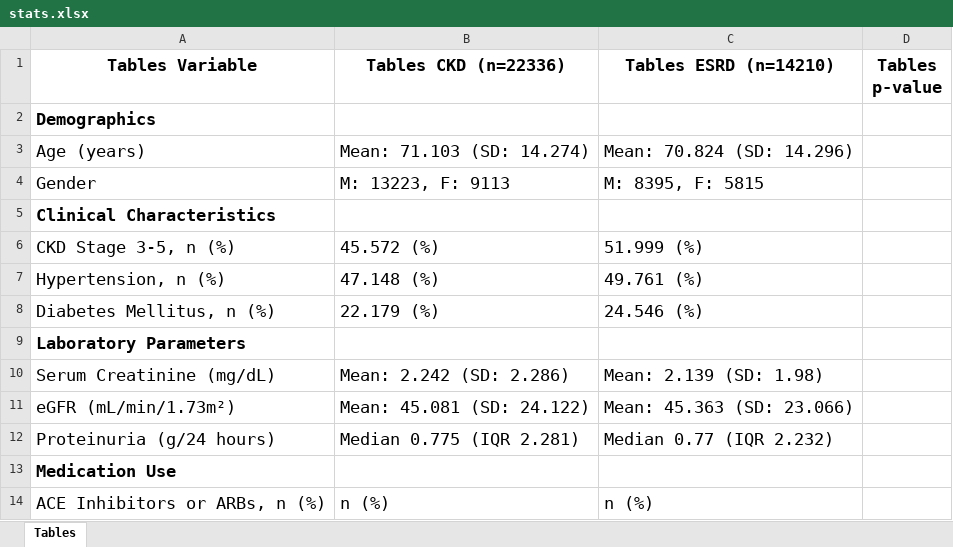
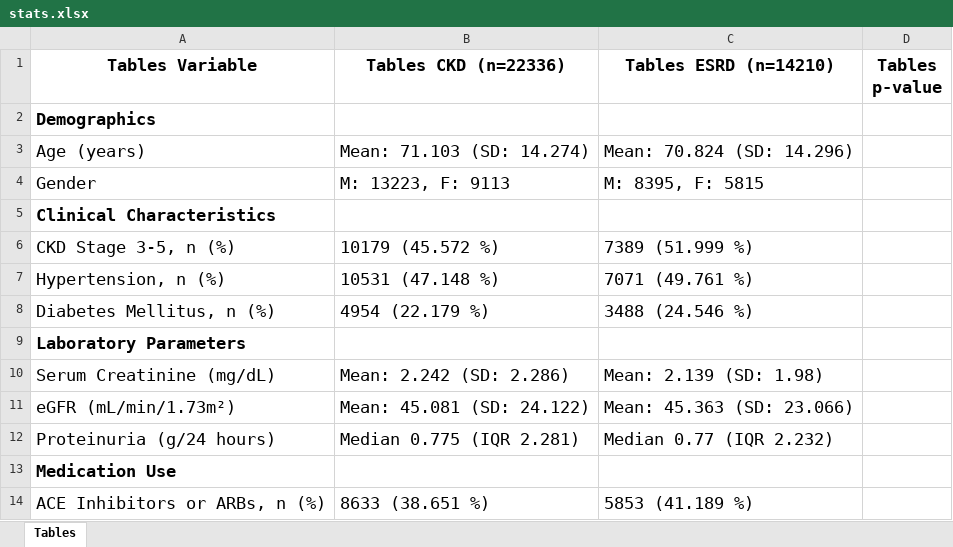
Before and after one commit to minhng22/uiuc-kidney-failure, an Excel workbook: generated_data/stats.xlsx, sheet Tables, drawn as a sheet; values as stored, in another font and other column widths than the file's, no borders; the diff names each change by its address in the sheet, - before the commit and + after, or states it on an @@ line.

```diff
--- a/generated_data/stats.xlsx (sheet Tables)
+++ b/generated_data/stats.xlsx (sheet Tables)
-B6 (Tables CKD (n=22336)): 45.572 (%)
+B6 (Tables CKD (n=22336)): 10179 (45.572 %)
-C6 (Tables ESRD (n=14210)): 51.999 (%)
+C6 (Tables ESRD (n=14210)): 7389 (51.999 %)
-B7 (Tables CKD (n=22336)): 47.148 (%)
+B7 (Tables CKD (n=22336)): 10531 (47.148 %)
-C7 (Tables ESRD (n=14210)): 49.761 (%)
+C7 (Tables ESRD (n=14210)): 7071 (49.761 %)
-B8 (Tables CKD (n=22336)): 22.179 (%)
+B8 (Tables CKD (n=22336)): 4954 (22.179 %)
-C8 (Tables ESRD (n=14210)): 24.546 (%)
+C8 (Tables ESRD (n=14210)): 3488 (24.546 %)
-B14 (Tables CKD (n=22336)): n (%)
+B14 (Tables CKD (n=22336)): 8633 (38.651 %)
-C14 (Tables ESRD (n=14210)): n (%)
+C14 (Tables ESRD (n=14210)): 5853 (41.189 %)
```
Also changed, not shown: 3 other files.
